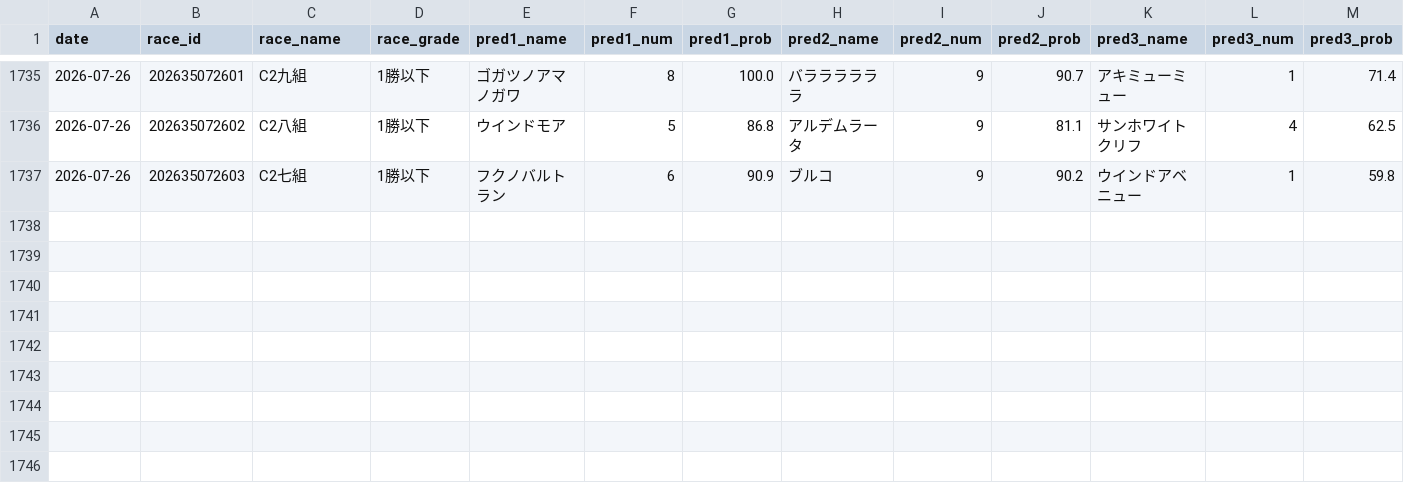
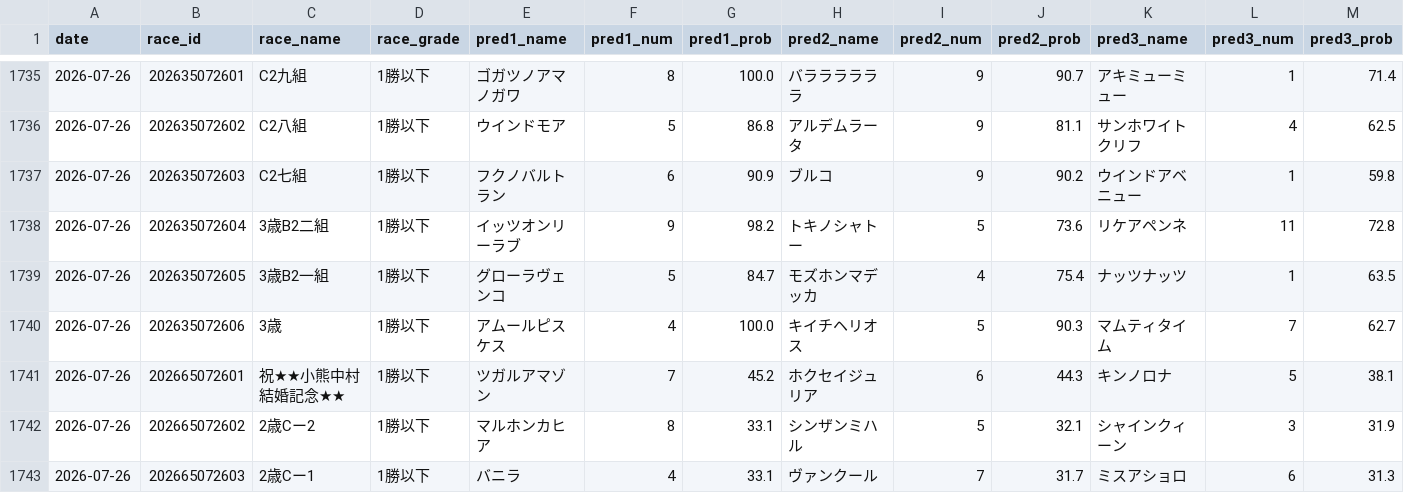
Before and after one commit to yssohrrs206038s-oss/keiba-nar, a CSV file: keiba_predictor/data/results_history.csv, drawn as a sheet; only a part is shown, gaps mark what is left out; rows hold the shown columns only; the diff names each change by its address in the sheet, - before the commit and + after, or states it on an @@ line.

```diff
--- a/keiba_predictor/data/results_history.csv
+++ b/keiba_predictor/data/results_history.csv
+row 1738: 2026-07-26 | 202635072604 | 3歳B2二組 | 1勝以下 | イッツオンリーラブ | 9 | 98.2 | トキノシャトー | 5 | 73.6 | リケアペンネ | 11 | 72.8
+row 1739: 2026-07-26 | 202635072605 | 3歳B2一組 | 1勝以下 | グローラヴェンコ | 5 | 84.7 | モズホンマデッカ | 4 | 75.4 | ナッツナッツ | 1 | 63.5
+row 1740: 2026-07-26 | 202635072606 | 3歳 | 1勝以下 | アムールピスケス | 4 | 100.0 | キイチヘリオス | 5 | 90.3 | マムティタイム | 7 | 62.7
+row 1741: 2026-07-26 | 202665072601 | 祝★★小熊中村結婚記念★★ | 1勝以下 | ツガルアマゾン | 7 | 45.2 | ホクセイジュリア | 6 | 44.3 | キンノロナ | 5 | 38.1
+row 1742: 2026-07-26 | 202665072602 | 2歳Cー2 | 1勝以下 | マルホンカヒア | 8 | 33.1 | シンザンミハル | 5 | 32.1 | シャインクィーン | 3 | 31.9
+row 1743: 2026-07-26 | 202665072603 | 2歳Cー1 | 1勝以下 | バニラ | 4 | 33.1 | ヴァンクール | 7 | 31.7 | ミスアショロ | 6 | 31.3
```
